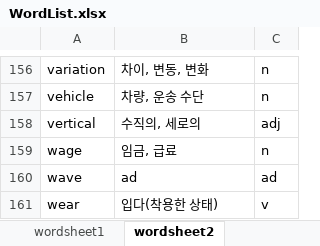
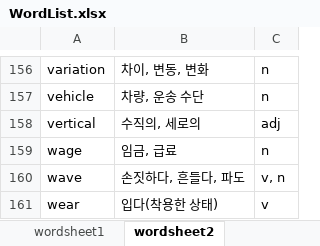
Before and after one commit to OnlyCarrot/Eng_dic, an Excel workbook: main/DB/WordList.xlsx, sheet wordsheet2, drawn as a sheet; only a part is shown, gaps mark what is left out; values as stored, in another font and other column widths than the file's, no borders; the diff names each change by its address in the sheet, - before the commit and + after, or states it on an @@ line.

```diff
--- a/main/DB/WordList.xlsx (sheet wordsheet2)
+++ b/main/DB/WordList.xlsx (sheet wordsheet2)
-B160: ad
+B160: 손짓하다, 흔들다, 파도
-C160: ad
+C160: v, n
```
Also changed, not shown: main/DB/UserList.xlsx, 1 other file.
